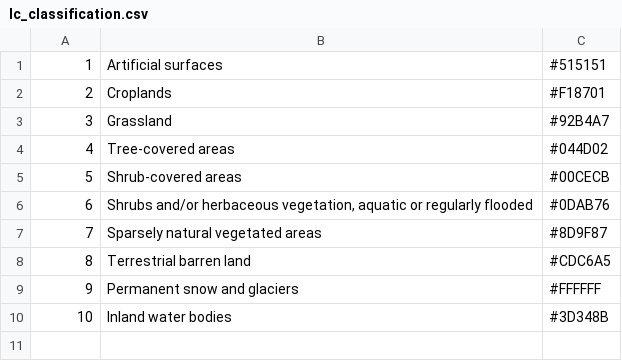
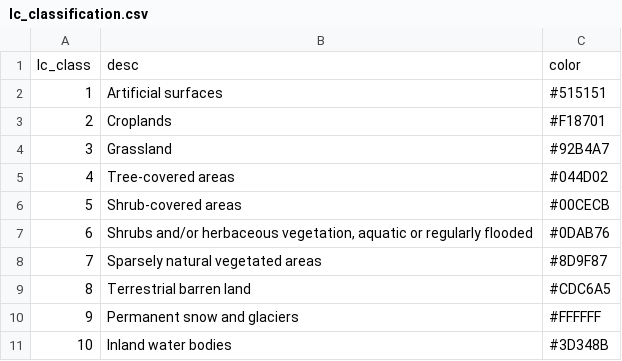
Before and after one commit to sepal-contrib/sepal_mgci, a CSV file: component/parameter/lc_classification.csv, drawn as a sheet; the diff names each change by its address in the sheet, - before the commit and + after, or states it on an @@ line.

```diff
--- a/component/parameter/lc_classification.csv
+++ b/component/parameter/lc_classification.csv
+row 1: lc_class | desc | color
```
Also changed, not shown: 1 other file.
